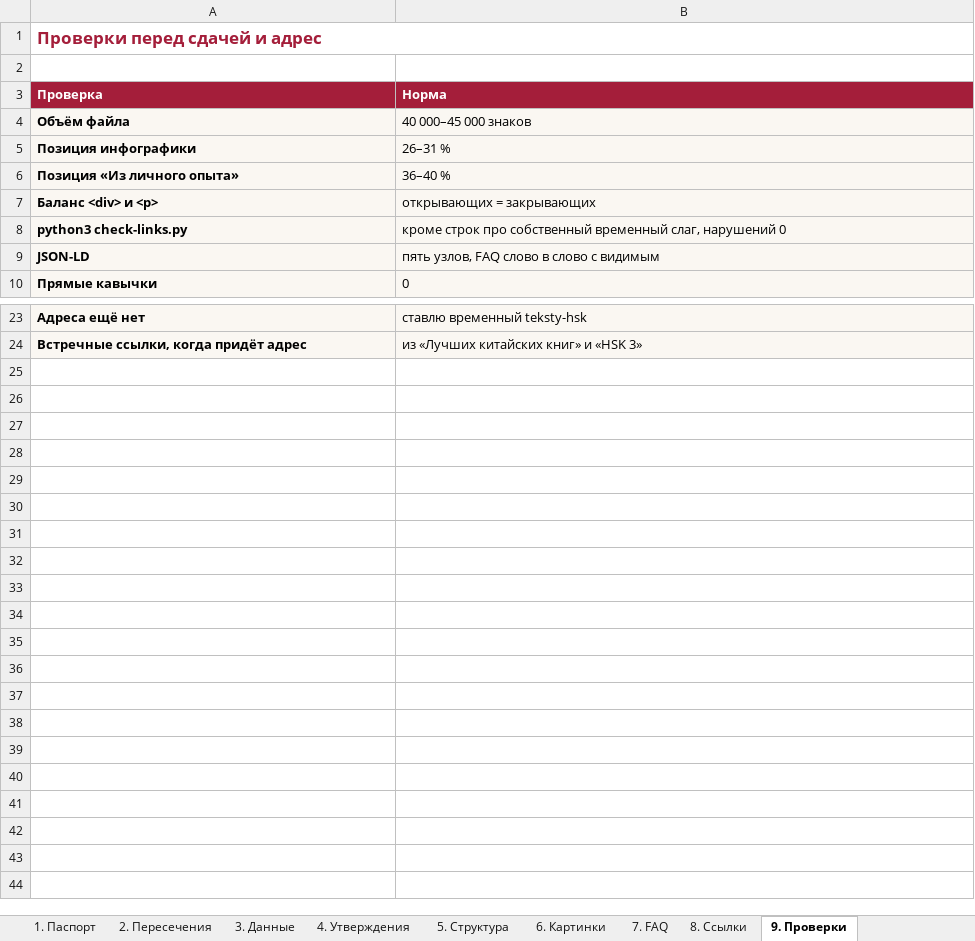
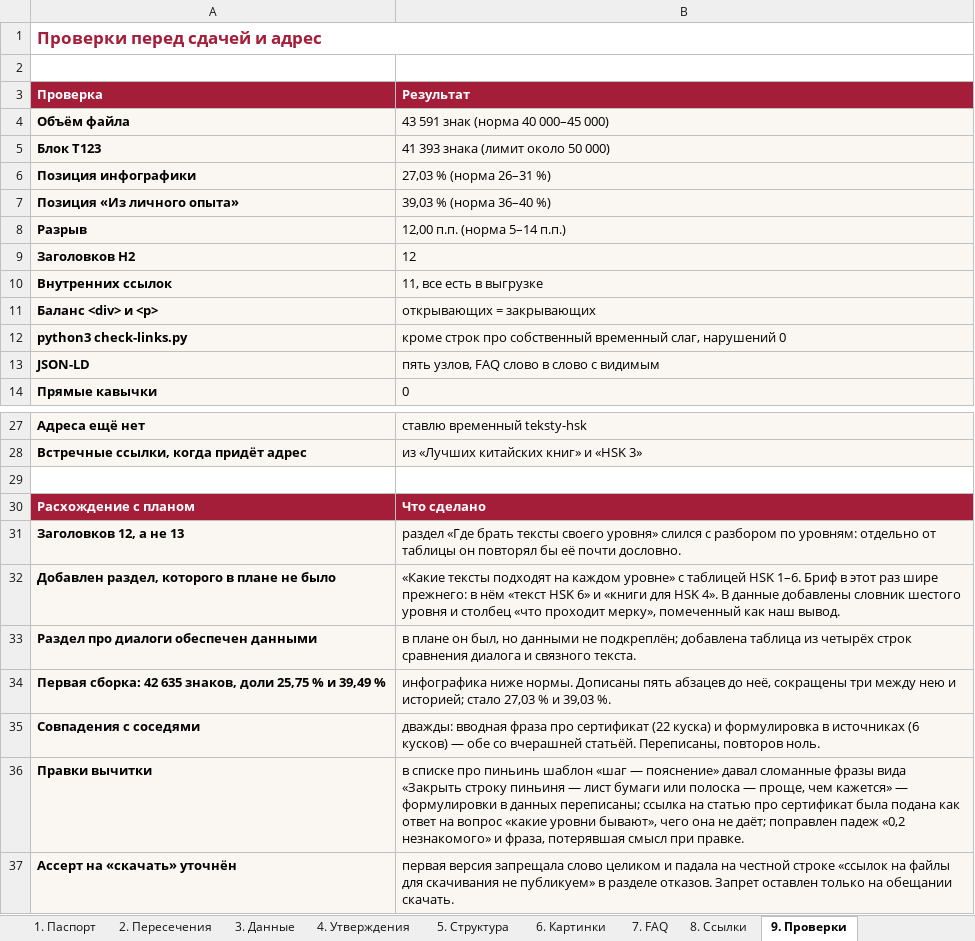
Before and after one commit to juliakitaiskaya-cmd/Kitai-Shool, an Excel workbook: content/tz-teksty.xlsx, sheet 9. Проверки, drawn as a sheet; only a part is shown, gaps mark what is left out; values as stored, in another font and other column widths than the file's, no borders; addresses are those after the commit; the diff names each change by its address in the sheet, - before the commit and + after, or states it on an @@ line.

```diff
--- a/content/tz-teksty.xlsx (sheet 9. Проверки)
+++ b/content/tz-teksty.xlsx (sheet 9. Проверки)
-B3: Норма
+B3: Результат
-B4 (Результат): 40 000–45 000 знаков
+B4 (Результат): 43 591 знак (норма 40 000–45 000)
+row 5: Блок T123 | 41 393 знака (лимит около 50 000)
-B6 (Результат): 26–31 %
+B6 (Результат): 27,03 % (норма 26–31 %)
-B7 (Результат): 36–40 %
+B7 (Результат): 39,03 % (норма 36–40 %)
+row 8: Разрыв | 12,00 п.п. (норма 5–14 п.п.)
+row 9: Заголовков H2 | 12
+row 10: Внутренних ссылок | 11, все есть в выгрузке
+row 29: (empty)
+row 30: Расхождение с планом | Что сделано
+row 31: Заголовков 12, а не 13 | раздел «Где брать тексты своего уровня» слился с разбором по уровням: отдельно от таблицы он повторял бы её почти дословно.
+row 32: Добавлен раздел, которого в плане не было | «Какие тексты подходят на каждом уровне» с таблицей HSK 1–6. Бриф в этот раз шире прежнего: в нём «текст HSK 6» и «книги для HSK 4». В данные добавлены словник шестого уровня и столбец «что проходит мерку», помеченный как наш вывод.
+row 33: Раздел про диалоги обеспечен данными | в плане он был, но данными не подкреплён; добавлена таблица из четырёх строк сравнения диалога и связного текста.
+row 34: Первая сборка: 42 635 знаков, доли 25,75 % и 39,49 % | инфографика ниже нормы. Дописаны пять абзацев до неё, сокращены три между нею и историей; стало 27,03 % и 39,03 %.
+row 35: Совпадения с соседями | дважды: вводная фраза про сертификат (22 куска) и формулировка в источниках (6 кусков) — обе со вчерашней статьёй. Переписаны, повторов ноль.
+row 36: Правки вычитки | в списке про пиньинь шаблон «шаг — пояснение» давал сломанные фразы вида «Закрыть строку пиньиня — лист бумаги или полоска — проще, чем кажется» — формулировки в данных переписаны; ссылка на статью про сертификат была подана как ответ на вопрос «какие уровни бывают», чего она не даёт; поправлен падеж «0,2 незнакомого» и фраза, потерявшая смысл при правке.
+row 37: Ассерт на «скачать» уточнён | первая версия запрещала слово целиком и падала на честной строке «ссылок на файлы для скачивания не публикуем» в разделе отказов. Запрет оставлен только на обещании скачать.
```
Also changed, not shown: sheet 2. Пересечения, sheet 8. Ссылки, sheet 1. Паспорт, 10 other files.
